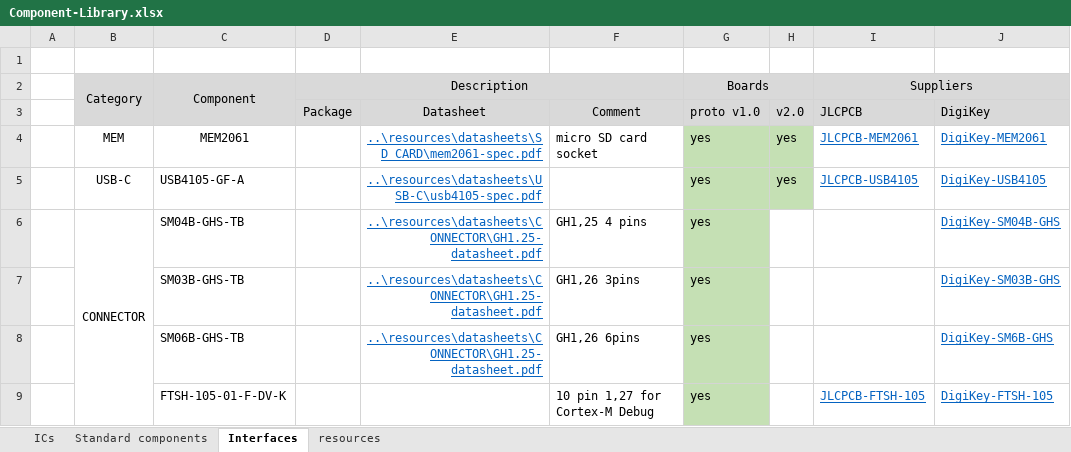
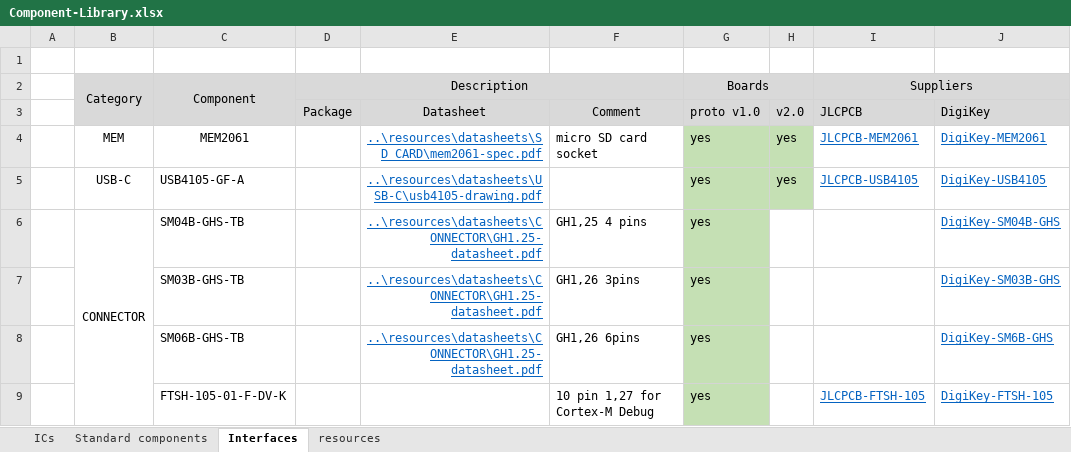
Before and after one commit to Bare-Metal-Foundry/Shirley-FC-Dev-Board, an Excel workbook: hardware/Component-Library.xlsx, sheet Interfaces, drawn as a sheet; values as stored, in another font and other column widths than the file's, no borders; conditional formats not drawn; the diff names each change by its address in the sheet, - before the commit and + after, or states it on an @@ line.

```diff
--- a/hardware/Component-Library.xlsx (sheet Interfaces)
+++ b/hardware/Component-Library.xlsx (sheet Interfaces)
-E5: ..\resources\datasheets\USB-C\usb4105-spec.pdf
+E5: ..\resources\datasheets\USB-C\usb4105-drawing.pdf
```
Also changed, not shown: sheet ICs, sheet Standard components, 30 other files.
